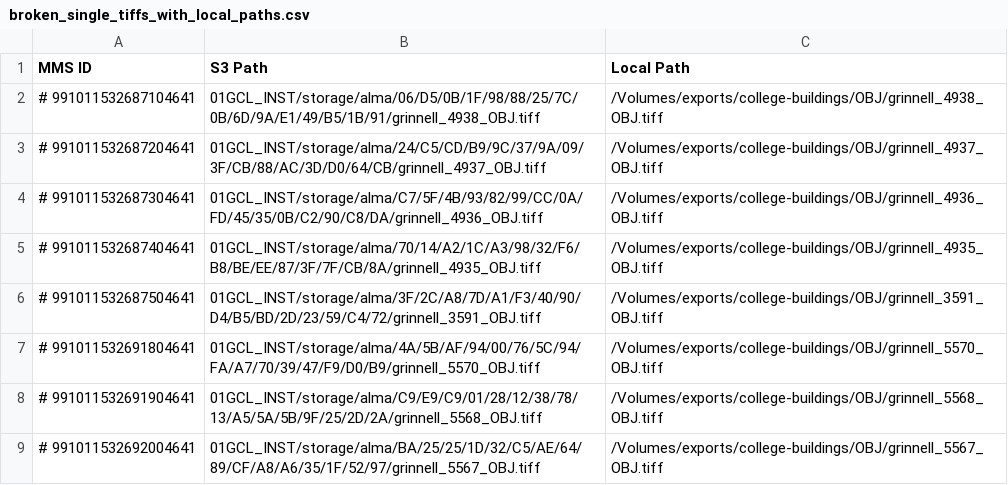
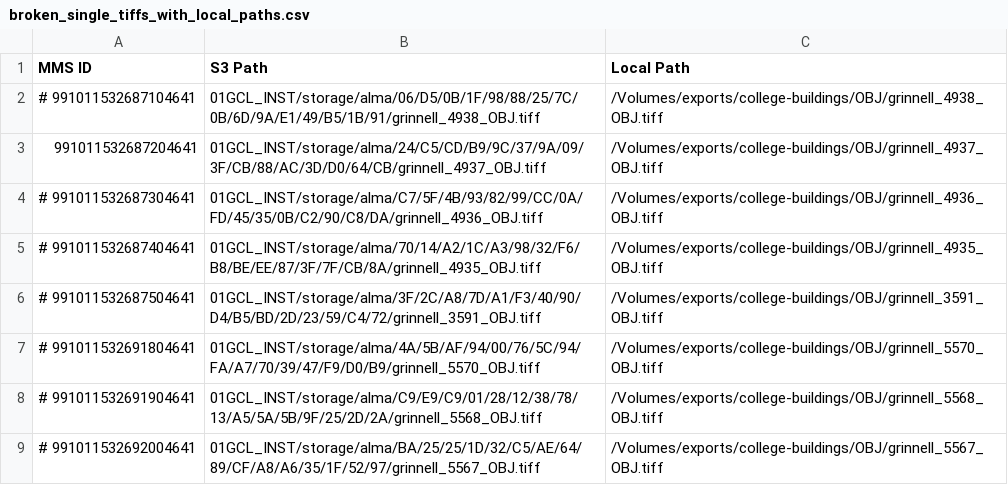
Before and after one commit to Digital-Grinnell/CABB, a CSV file: broken_single_tiffs_with_local_paths.csv, drawn as a sheet; only a part is shown.

```diff
--- a/broken_single_tiffs_with_local_paths.csv
+++ b/broken_single_tiffs_with_local_paths.csv
@@ -2,3 +2,3 @@ MMS ID,S3 Path,Local Path
 # 991011532687104641,01GCL_INST/storage/alma/06/D5/0B/1F/98/88/25/7C/0B/6D/9A/E1/49/B5/1B/91/grinnell_4938_OBJ.tiff,/Volumes/exports/college-buildings/OBJ/grinnell_4938_OBJ.tiff
-# 991011532687204641,01GCL_INST/storage/alma/24/C5/CD/B9/9C/37/9A/09/3F/CB/88/AC/3D/D0/64/CB/grinnell_4937_OBJ.tiff,/Volumes/exports/college-buildings/OBJ/grinnell_4937_OBJ.tiff
+991011532687204641,01GCL_INST/storage/alma/24/C5/CD/B9/9C/37/9A/09/3F/CB/88/AC/3D/D0/64/CB/grinnell_4937_OBJ.tiff,/Volumes/exports/college-buildings/OBJ/grinnell_4937_OBJ.tiff
 # 991011532687304641,01GCL_INST/storage/alma/C7/5F/4B/93/82/99/CC/0A/FD/45/35/0B/C2/90/C8/DA/grinnell_4936_OBJ.tiff,/Volumes/exports/college-buildings/OBJ/grinnell_4936_OBJ.tiff
```
Also changed, not shown: 3 other files.
